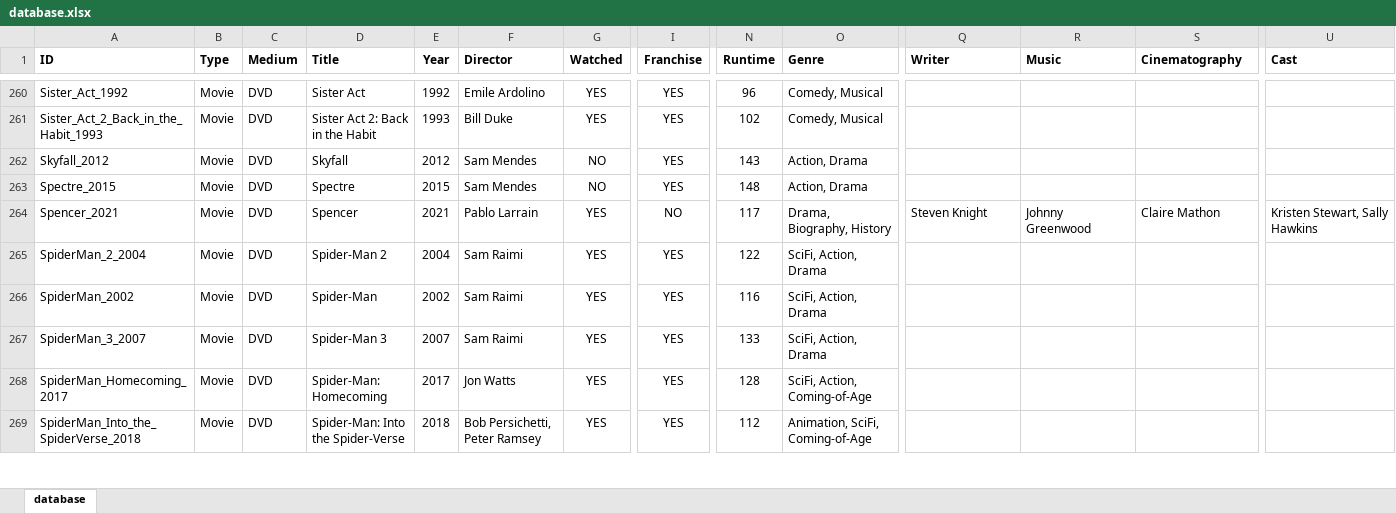
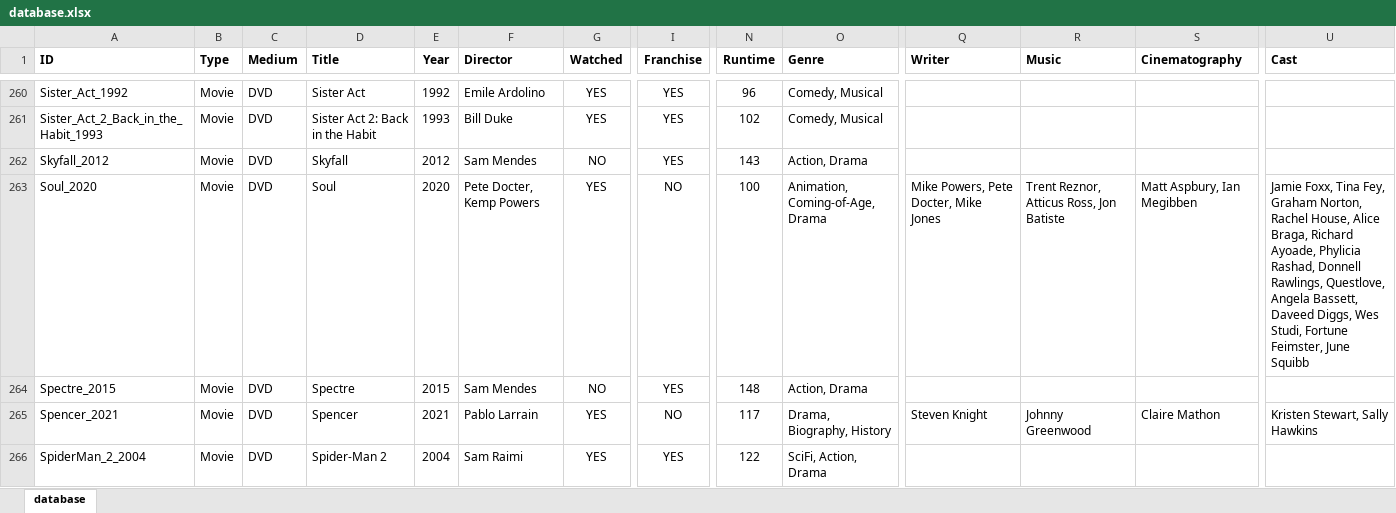
Before and after one commit to hanneysaurus/vue-dabad, an Excel workbook: content/database.xlsx, sheet database, drawn as a sheet; only a part is shown, gaps mark what is left out; the shorter side is filled out with more unchanged rows; values as stored, in another font and other column widths than the file's, no borders; rows hold the shown columns only; the diff names each change by its address in the sheet, - before the commit and + after, or states it on an @@ line.

Commit message:
Soul update

```diff
--- a/content/database.xlsx (sheet database)
+++ b/content/database.xlsx (sheet database)
+row 263: Soul_2020 | Movie | DVD | Soul | 2020 | Pete Docter, Kemp Powers | YES | NO | 100 | Animation, Coming-of-Age, Drama | Mike Powers, Pete Docter, Mike Jones | Trent Reznor, Atticus Ross, Jon Batiste | Matt Aspbury, Ian Megibben | Jamie Foxx, Tina Fey, Graham Norton, Rachel House, Alice Braga, Richard Ayoade, Phylicia Rashad, Donnell Rawlings, Questlove, Angela Bassett, Daveed Diggs, Wes Studi, Fortune Feimster, June Squibb
```
Also changed, not shown: 2 other files.
